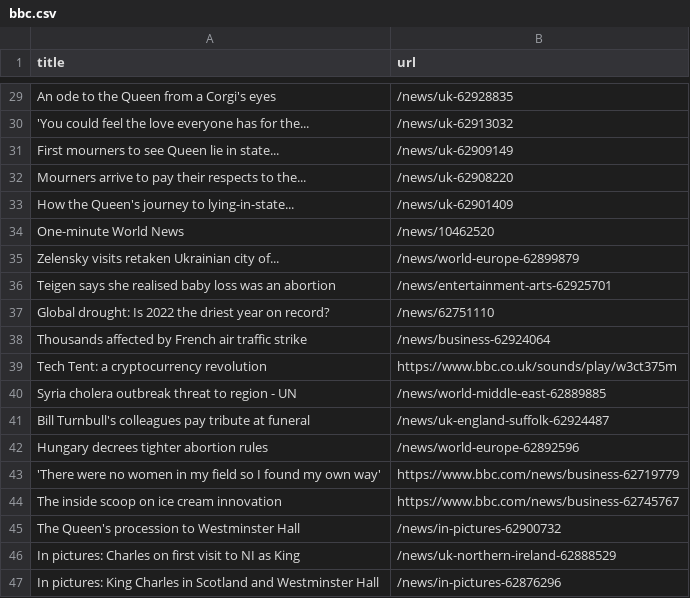
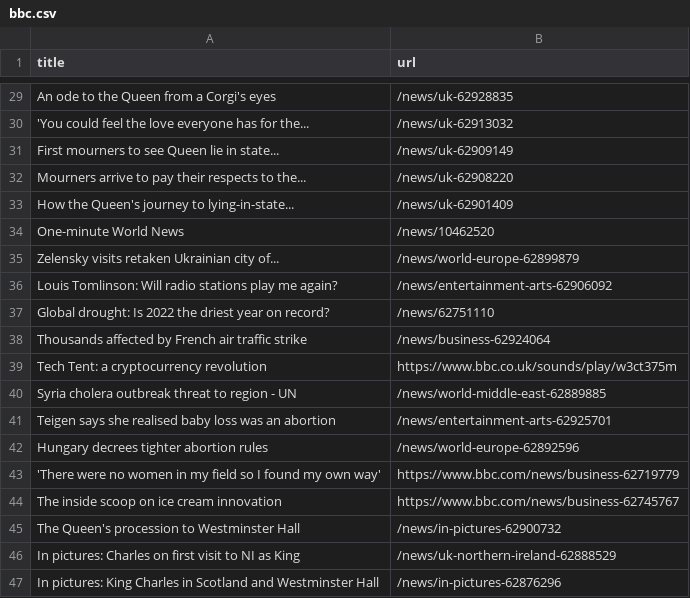
Before and after one commit to stanleydai/automatic-scraper, a CSV file: bbc.csv, drawn as a sheet; only a part is shown, gaps mark what is left out.

```diff
--- a/bbc.csv
+++ b/bbc.csv
@@ -35,3 +35,3 @@ One-minute World News,/news/10462520
 Zelensky visits retaken Ukrainian city of...,/news/world-europe-62899879
-Teigen says she realised baby loss was an abortion,/news/entertainment-arts-62925701
+Louis Tomlinson: Will radio stations play me again?,/news/entertainment-arts-62906092
 Global drought: Is 2022 the driest year on record?,/news/62751110
@@ -40,3 +40,3 @@ Tech Tent: a cryptocurrency revolution,https://www.bbc.co.uk/sounds/play/w3ct375
 Syria cholera outbreak threat to region - UN,/news/world-middle-east-62889885
-Bill Turnbull's colleagues pay tribute at funeral,/news/uk-england-suffolk-62924487
+Teigen says she realised baby loss was an abortion,/news/entertainment-arts-62925701
 Hungary decrees tighter abortion rules,/news/world-europe-62892596
```
